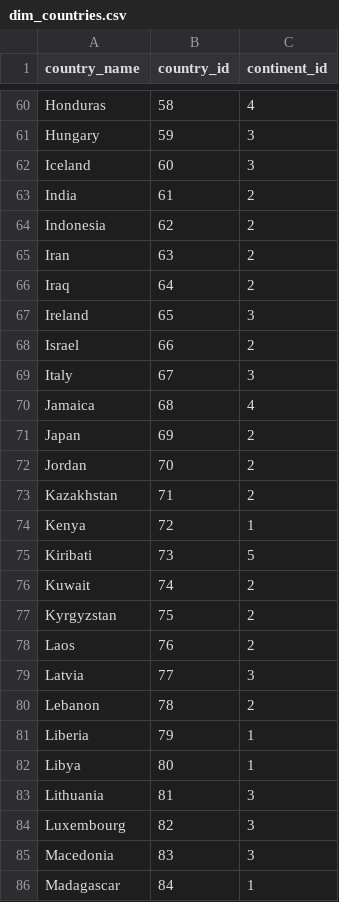
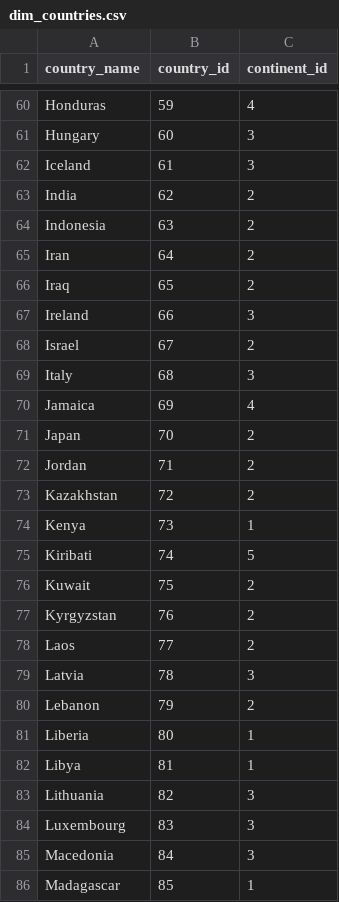
Before and after one commit to vltnnx/Tourims-Data-Project, a CSV file: data/clean-db/dim_countries.csv, drawn as a sheet; only a part is shown, gaps mark what is left out; the diff covers the shown part only; the diff names each change by its address in the sheet, - before the commit and + after, or states it on an @@ line.

```diff
--- a/data/clean-db/dim_countries.csv
+++ b/data/clean-db/dim_countries.csv
-B60 (country_id): 58
+B60 (country_id): 59
-B61 (country_id): 59
+B61 (country_id): 60
-B62 (country_id): 60
+B62 (country_id): 61
-B63 (country_id): 61
+B63 (country_id): 62
-B64 (country_id): 62
+B64 (country_id): 63
-B65 (country_id): 63
+B65 (country_id): 64
-B66 (country_id): 64
+B66 (country_id): 65
-B67 (country_id): 65
+B67 (country_id): 66
-B68 (country_id): 66
+B68 (country_id): 67
-B69 (country_id): 67
+B69 (country_id): 68
-B70 (country_id): 68
+B70 (country_id): 69
-B71 (country_id): 69
+B71 (country_id): 70
-B72 (country_id): 70
+B72 (country_id): 71
-B73 (country_id): 71
+B73 (country_id): 72
-B74 (country_id): 72
+B74 (country_id): 73
-B75 (country_id): 73
+B75 (country_id): 74
-B76 (country_id): 74
+B76 (country_id): 75
-B77 (country_id): 75
+B77 (country_id): 76
-B78 (country_id): 76
+B78 (country_id): 77
-B79 (country_id): 77
+B79 (country_id): 78
-B80 (country_id): 78
+B80 (country_id): 79
-B81 (country_id): 79
+B81 (country_id): 80
-B82 (country_id): 80
+B82 (country_id): 81
-B83 (country_id): 81
+B83 (country_id): 82
-B84 (country_id): 82
+B84 (country_id): 83
-B85 (country_id): 83
+B85 (country_id): 84
-B86 (country_id): 84
+B86 (country_id): 85
```
Also changed, not shown: 1 added row, 1 removed row and 98 edited cells elsewhere in this file, data/clean-db/dim_stations.csv, 3 other files.
